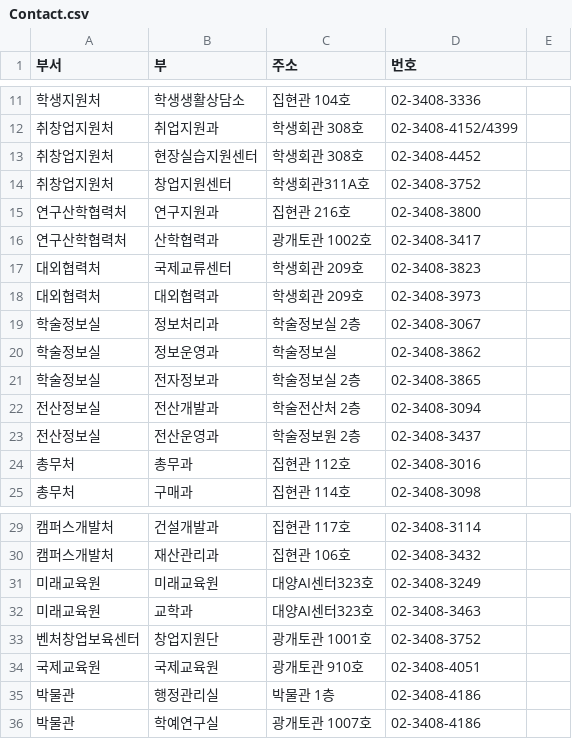
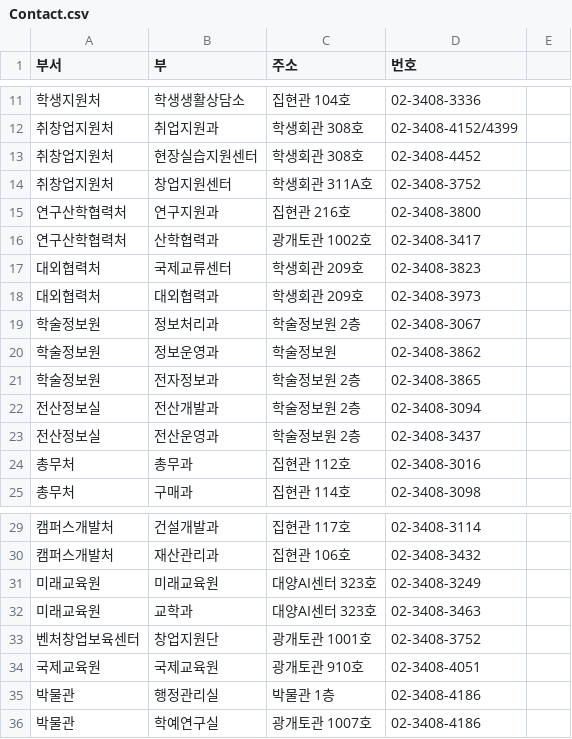
Before and after one commit to BonghoCha/DaeyangAI, a CSV file: Assets/Resources/Contact.csv, drawn as a sheet; only a part is shown, gaps mark what is left out.

Commit message:
Add  update contact
- remove Map part
- add Map(popup) in Contact part

```diff
--- a/Assets/Resources/Contact.csv
+++ b/Assets/Resources/Contact.csv
@@ -13,3 +13,3 @@
 취창업지원처,현장실습지원센터,학생회관 308호,02-3408-4452
-취창업지원처,창업지원센터,학생회관311A호,02-3408-3752
+취창업지원처,창업지원센터,학생회관 311A호,02-3408-3752
 연구산학협력처,연구지원과,집현관 216호,02-3408-3800
@@ -18,6 +18,6 @@
 대외협력처,대외협력과,학생회관 209호,02-3408-3973
-학술정보실,정보처리과,학술정보실 2층,02-3408-3067
-학술정보실,정보운영과,학술정보실,02-3408-3862
-학술정보실,전자정보과,학술정보실 2층,02-3408-3865
-전산정보실,전산개발과,학술전산처 2층,02-3408-3094
+학술정보원,정보처리과,학술정보원 2층,02-3408-3067
+학술정보원,정보운영과,학술정보원,02-3408-3862
+학술정보원,전자정보과,학술정보원 2층,02-3408-3865
+전산정보실,전산개발과,학술정보원 2층,02-3408-3094
 전산정보실,전산운영과,학술정보원 2층,02-3408-3437
@@ -30,4 +30,4 @@
 캠퍼스개발처,재산관리과,집현관 106호,02-3408-3432
-미래교육원,미래교육원,대양AI센터323호,02-3408-3249
-미래교육원,교학과,대양AI센터323호,02-3408-3463
+미래교육원,미래교육원,대양AI센터 323호,02-3408-3249
+미래교육원,교학과,대양AI센터 323호,02-3408-3463
 벤처창업보육센터,창업지원단,광개토관 1001호,02-3408-3752
```
Also changed, not shown: 5 other files.
